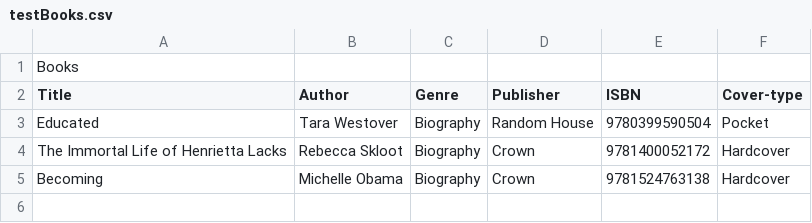
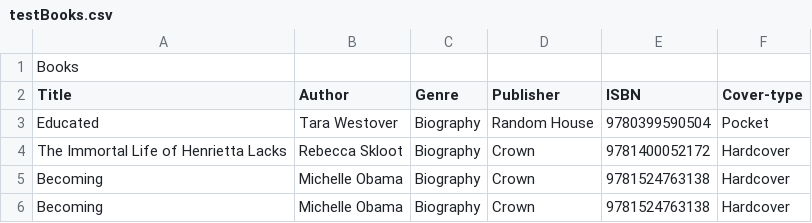
Before and after one commit to Askanberg/projektarbete-bibblan, a CSV file: target/test-classes/testBooks.csv, drawn as a sheet; the diff names each change by its address in the sheet, - before the commit and + after, or states it on an @@ line.

```diff
--- a/target/test-classes/testBooks.csv
+++ b/target/test-classes/testBooks.csv
+row 6: Becoming | Michelle Obama | Biography | Crown | 9781524763138 | Hardcover
```
Also changed, not shown: 15 other files.
